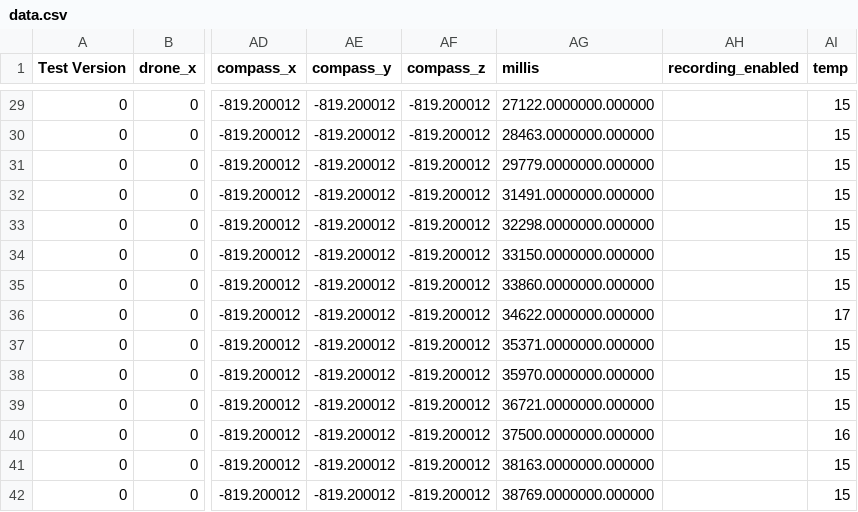
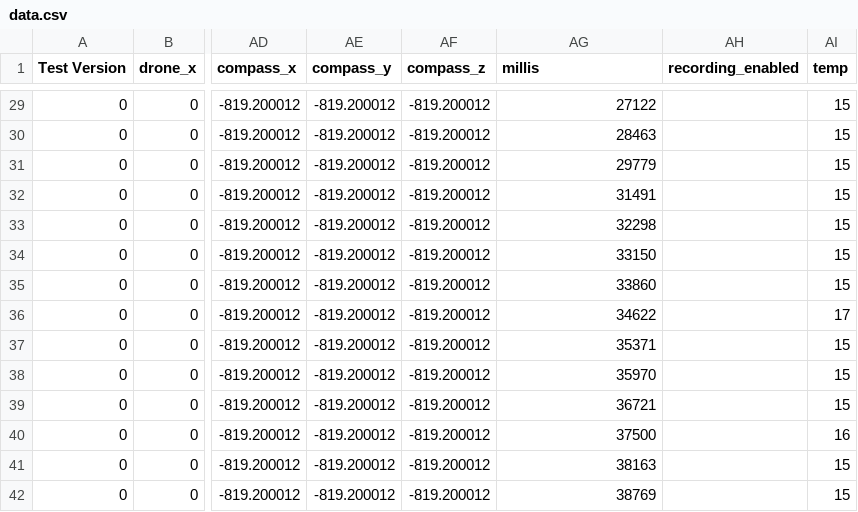
Before and after one commit to Wabinabi/Argos, a CSV file: data/sample-data/AS7-SD-EAGL/data.csv, drawn as a sheet; only a part is shown, gaps mark what is left out; the diff covers the shown part only; the diff names each change by its address in the sheet, - before the commit and + after, or states it on an @@ line.

```diff
--- a/data/sample-data/AS7-SD-EAGL/data.csv
+++ b/data/sample-data/AS7-SD-EAGL/data.csv
-AG29 (millis): 27122.0000000.000000
+AG29 (millis): 27122
-AG30 (millis): 28463.0000000.000000
+AG30 (millis): 28463
-AG31 (millis): 29779.0000000.000000
+AG31 (millis): 29779
-AG32 (millis): 31491.0000000.000000
+AG32 (millis): 31491
-AG33 (millis): 32298.0000000.000000
+AG33 (millis): 32298
-AG34 (millis): 33150.0000000.000000
+AG34 (millis): 33150
-AG35 (millis): 33860.0000000.000000
+AG35 (millis): 33860
-AG36 (millis): 34622.0000000.000000
+AG36 (millis): 34622
-AG37 (millis): 35371.0000000.000000
+AG37 (millis): 35371
-AG38 (millis): 35970.0000000.000000
+AG38 (millis): 35970
-AG39 (millis): 36721.0000000.000000
+AG39 (millis): 36721
-AG40 (millis): 37500.0000000.000000
+AG40 (millis): 37500
-AG41 (millis): 38163.0000000.000000
+AG41 (millis): 38163
-AG42 (millis): 38769.0000000.000000
+AG42 (millis): 38769
```
Also changed, not shown: 27 edited cells elsewhere in this file, data/sample-data/AS7-SD-SNDK/data.csv.
